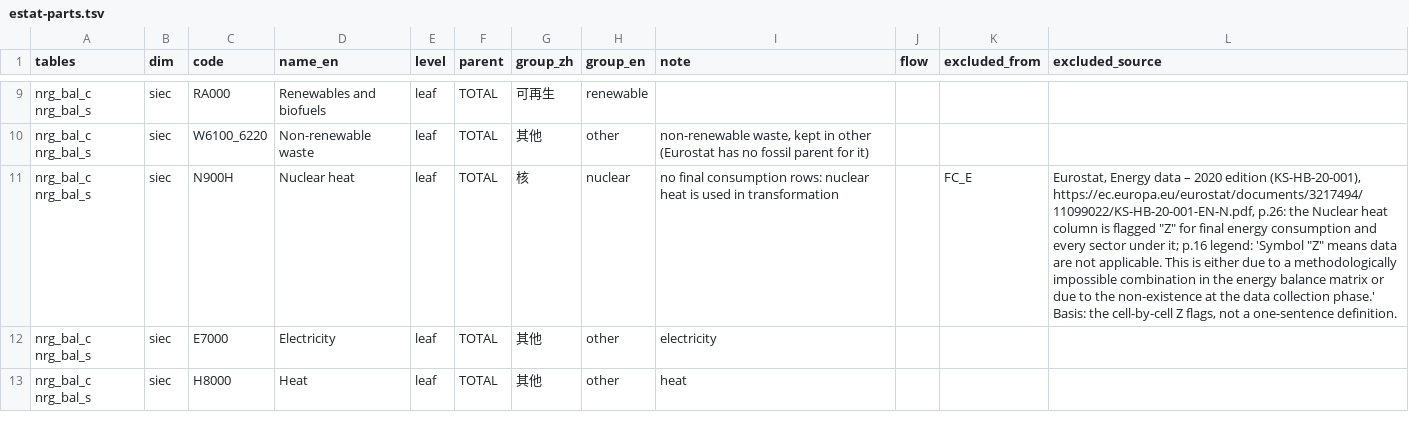
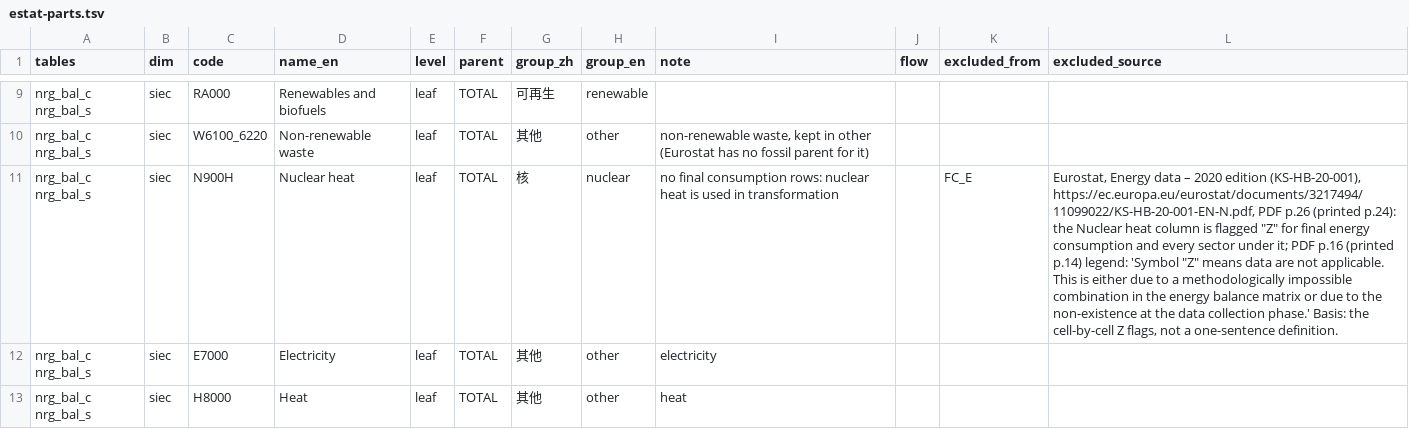
Before and after one commit to Fio-X/Fio-X-evidence-agent, a TSV file: runtime/pi/assets/estat-parts.tsv, drawn as a sheet; only a part is shown, gaps mark what is left out; the diff names each change by its address in the sheet, - before the commit and + after, or states it on an @@ line.

```diff
--- a/runtime/pi/assets/estat-parts.tsv
+++ b/runtime/pi/assets/estat-parts.tsv
-L11 (excluded_source): …(KS-HB-20-001), https://ec.europa.eu/eurostat/documents/3217494/11099022/KS-HB-20-001-EN-N.pdf, p.26: the Nuclear heat column is flagged "Z" for final energy consumption and every sector under it; p.16 legend: 'Symbol…
+L11 (excluded_source): …(KS-HB-20-001), https://ec.europa.eu/eurostat/documents/3217494/11099022/KS-HB-20-001-EN-N.pdf, PDF p.26 (printed p.24): the Nuclear heat column is flagged "Z" for final energy consumption and every sector under it; PDF p.16 (printed p.14) legend: 'Symbol…
```
Also changed, not shown: 1 other file.
